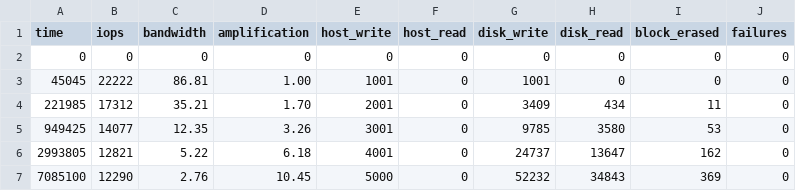
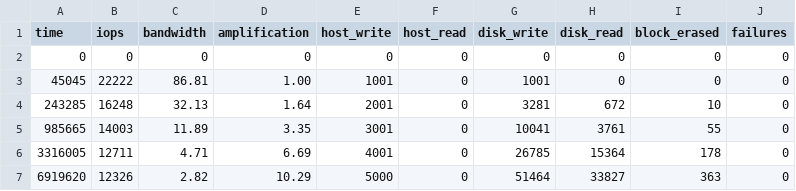
Before and after one commit to ancioto/ssdsim, a CSV file: simulations/RESULTS/demo/raw_data_basegc.csv, drawn as a sheet; removed rows and columns are numbered as before the commit, all else as after; the diff names each change by its address in the sheet, - before the commit and + after, or states it on an @@ line.

```diff
--- a/simulations/RESULTS/demo/raw_data_basegc.csv
+++ b/simulations/RESULTS/demo/raw_data_basegc.csv
-row 4: 221985 | 17312 | 35.21 | 1.70 | 2001 | 0 | 3409 | 434 | 11 | 0
-row 5: 949425 | 14077 | 12.35 | 3.26 | 3001 | 0 | 9785 | 3580 | 53 | 0
-row 6: 2993805 | 12821 | 5.22 | 6.18 | 4001 | 0 | 24737 | 13647 | 162 | 0
-row 7: 7085100 | 12290 | 2.76 | 10.45 | 5000 | 0 | 52232 | 34843 | 369 | 0
+row 4: 243285 | 16248 | 32.13 | 1.64 | 2001 | 0 | 3281 | 672 | 10 | 0
+row 5: 985665 | 14003 | 11.89 | 3.35 | 3001 | 0 | 10041 | 3761 | 55 | 0
+row 6: 3316005 | 12711 | 4.71 | 6.69 | 4001 | 0 | 26785 | 15364 | 178 | 0
+row 7: 6919620 | 12326 | 2.82 | 10.29 | 5000 | 0 | 51464 | 33827 | 363 | 0
```
Also changed, not shown: 6 other files.
